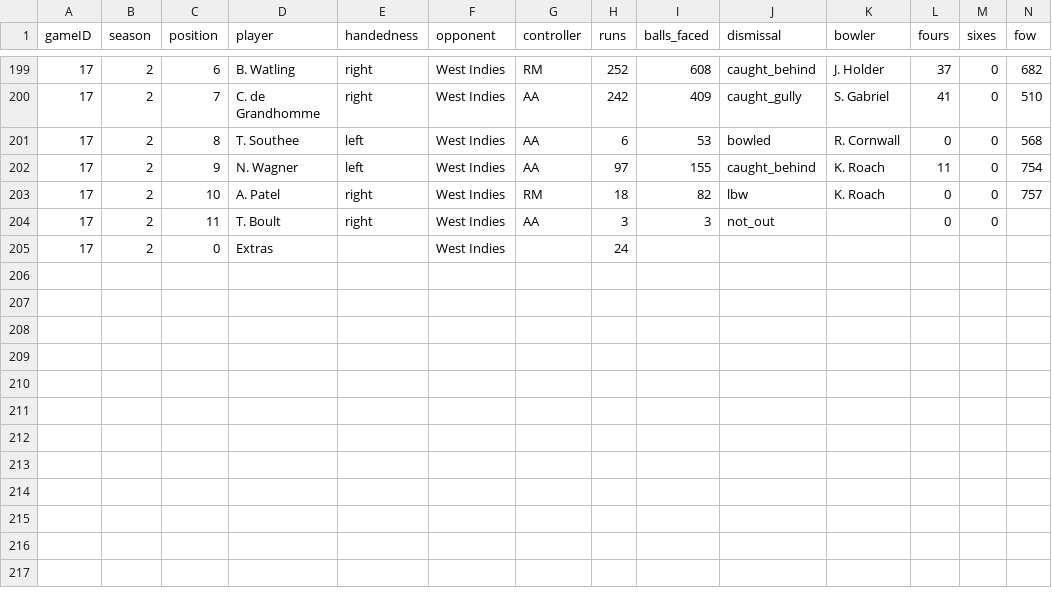
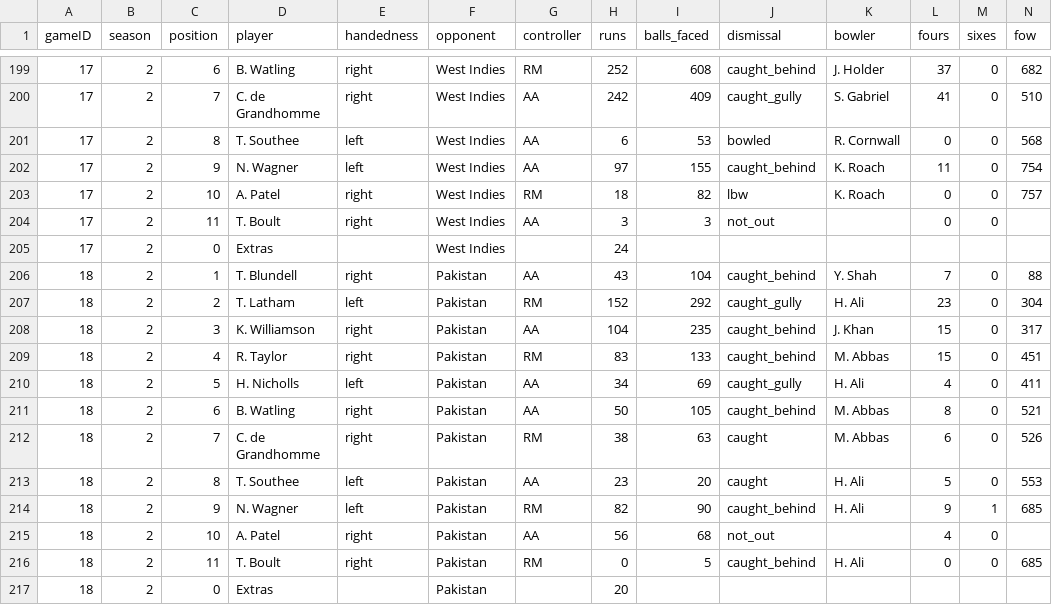
Before and after one commit to gotemyes/dbc, a CSV file: data/dbc_stats - batting.csv, drawn as a sheet; only a part is shown, gaps mark what is left out; rows hold the shown columns only; the diff names each change by its address in the sheet, - before the commit and + after, or states it on an @@ line.

```diff
--- a/data/dbc_stats - batting.csv
+++ b/data/dbc_stats - batting.csv
+row 206: 18 | 2 | 1 | T. Blundell | right | Pakistan | AA | 43 | 104 | caught_behind | Y. Shah | 7 | 0 | 88
+row 207: 18 | 2 | 2 | T. Latham | left | Pakistan | RM | 152 | 292 | caught_gully | H. Ali | 23 | 0 | 304
+row 208: 18 | 2 | 3 | K. Williamson | right | Pakistan | AA | 104 | 235 | caught_behind | J. Khan | 15 | 0 | 317
+row 209: 18 | 2 | 4 | R. Taylor | right | Pakistan | RM | 83 | 133 | caught_behind | M. Abbas | 15 | 0 | 451
+row 210: 18 | 2 | 5 | H. Nicholls | left | Pakistan | AA | 34 | 69 | caught_gully | H. Ali | 4 | 0 | 411
+row 211: 18 | 2 | 6 | B. Watling | right | Pakistan | AA | 50 | 105 | caught_behind | M. Abbas | 8 | 0 | 521
+row 212: 18 | 2 | 7 | C. de Grandhomme | right | Pakistan | RM | 38 | 63 | caught | M. Abbas | 6 | 0 | 526
+row 213: 18 | 2 | 8 | T. Southee | left | Pakistan | AA | 23 | 20 | caught | H. Ali | 5 | 0 | 553
+row 214: 18 | 2 | 9 | N. Wagner | left | Pakistan | RM | 82 | 90 | caught_behind | H. Ali | 9 | 1 | 685
+row 215: 18 | 2 | 10 | A. Patel | right | Pakistan | AA | 56 | 68 | not_out |  | 4 | 0
+row 216: 18 | 2 | 11 | T. Boult | right | Pakistan | RM | 0 | 5 | caught_behind | H. Ali | 0 | 0 | 685
+row 217: 18 | 2 | 0 | Extras |  | Pakistan |  | 20
```
Also changed, not shown: data/dbc_stats - bowling.csv, 5 other files.
